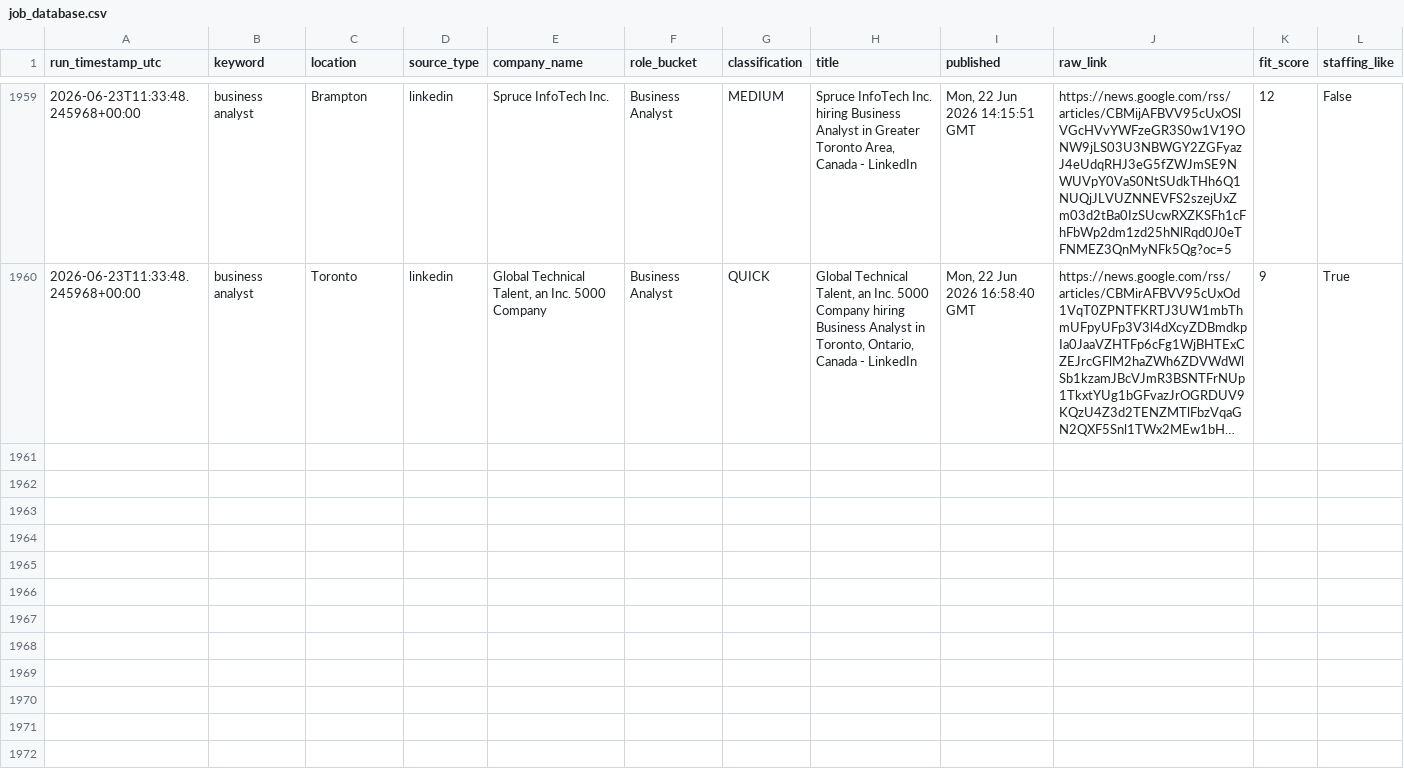
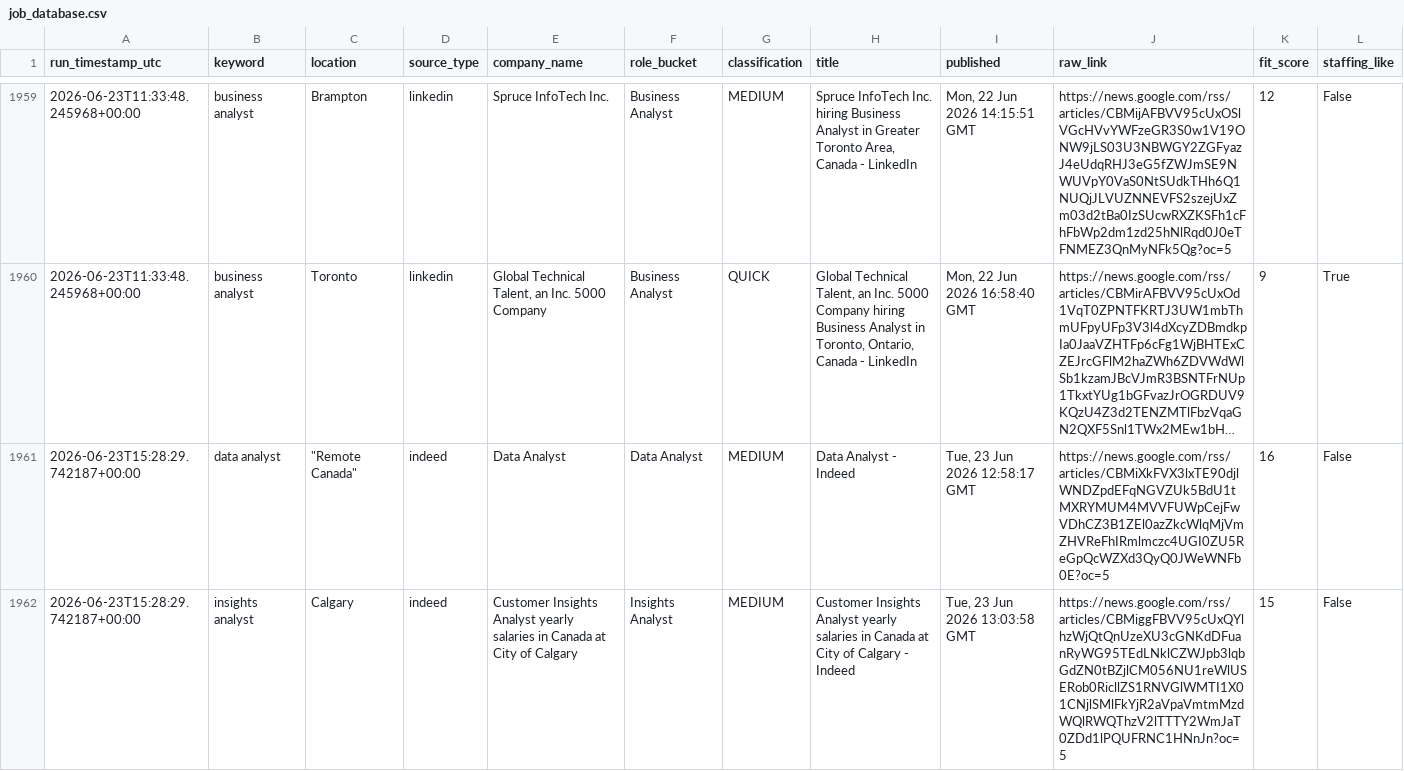
Before and after one commit to tanvirrezac/job_alert_agent.py, a CSV file: job_database.csv, drawn as a sheet; only a part is shown, gaps mark what is left out; long unchanged cells end in …; the diff covers the shown part only; the diff names each change by its address in the sheet, - before the commit and + after, or states it on an @@ line.

```diff
--- a/job_database.csv
+++ b/job_database.csv
+row 1961: 2026-06-23T15:28:29.742187+00:00 | data analyst | "Remote Canada" | indeed | Data Analyst | Data Analyst | MEDIUM | Data Analyst - Indeed | Tue, 23 Jun 2026 12:58:17 GMT | https://news.google.com/rss/articles/CBMiXkFVX3lxTE90djlWNDZpdEFqNGVZUk5BdU1tMXRYMUM4MVVFUWpCejFwVDhCZ3B1ZEl0azZkcWlqMjVmZHVReFhIRmlmczc4UGI0ZU5ReGpQcWZXd3QyQ0JWeWNFb0E?oc=5 | 16 | False
+row 1962: 2026-06-23T15:28:29.742187+00:00 | insights analyst | Calgary | indeed | Customer Insights Analyst yearly salaries in Canada at City of Calgary | Insights Analyst | MEDIUM | Customer Insights Analyst yearly salaries in Canada at City of Calgary - Indeed | Tue, 23 Jun 2026 13:03:58 GMT | https://news.google.com/rss/articles/CBMiggFBVV95cUxQYlhzWjQtQnUzeXU3cGNKdDFuanRyWG95TEdLNklCZWJpb3lqbGdZN0tBZjlCM056NU1reWlUSERob0RicllZS1RNVGlWMTI1X01CNjlSMlFkYjR2aVpaVmtmMzdWQlRWQThzV2lTTTY2WmJaT0ZDd1lPQUFRNC1HNnJn?oc=5 | 15 | False
```
Also changed, not shown: 4 added rows elsewhere in this file, 1 other file.
